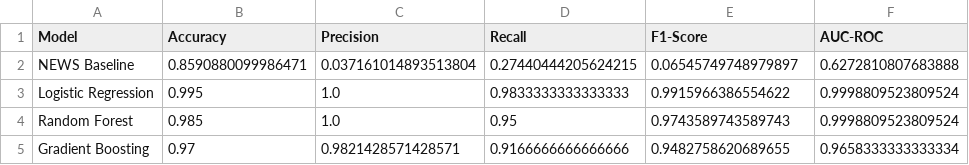
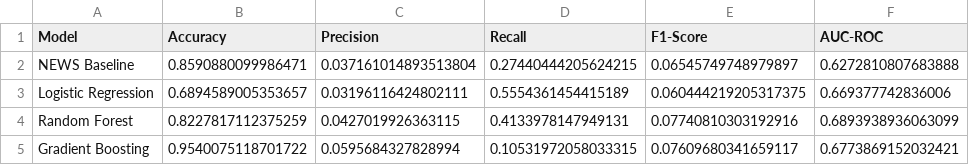
Before and after one commit to SauravKumar81/VitalGuard, a CSV file: ml/models/model_comparison.csv, drawn as a sheet.

Commit message:
feat: Introduce core machine learning components for patient deterioration prediction, including data generation, preprocessing, model training, evaluation, and project execution scripts.

```diff
--- a/ml/models/model_comparison.csv
+++ b/ml/models/model_comparison.csv
@@ -2,4 +2,4 @@ Model,Accuracy,Precision,Recall,F1-Score,AUC-ROC
 NEWS Baseline,0.8590880099986471,0.037161014893513804,0.27440444205624215,0.06545749748979897,0.6272810807683888
-Logistic Regression,0.995,1.0,0.9833333333333333,0.9915966386554622,0.9998809523809524
-Random Forest,0.985,1.0,0.95,0.9743589743589743,0.9998809523809524
-Gradient Boosting,0.97,0.9821428571428571,0.9166666666666666,0.9482758620689655,0.9658333333333334
+Logistic Regression,0.6894589005353657,0.03196116424802111,0.5554361454415189,0.060444219205317375,0.669377742836006
+Random Forest,0.8227817112375259,0.0427019926363115,0.4133978147949131,0.07740810303192916,0.6893938936063099
+Gradient Boosting,0.9540075118701722,0.0595684327828994,0.10531972058033315,0.07609680341659117,0.6773869152032421
```
Also changed, not shown: 17 other files.
